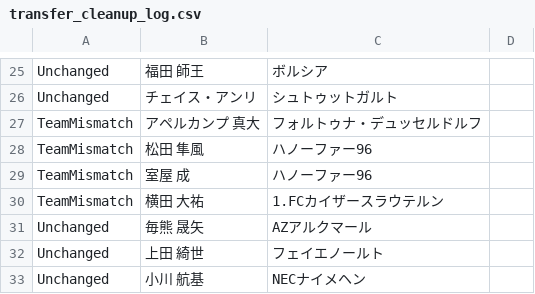
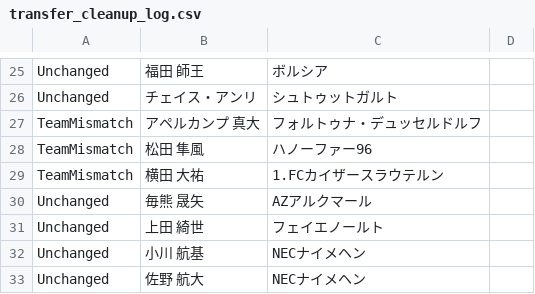
Before and after one commit to lapra5/football-app, a CSV file: src/data/transfer_cleanup_log.csv, drawn as a sheet; only a part is shown, gaps mark what is left out; the shorter side is filled out with more unchanged rows.

```diff
--- a/src/data/transfer_cleanup_log.csv
+++ b/src/data/transfer_cleanup_log.csv
@@ -28,3 +28,2 @@ TeamMismatch,アペルカンプ 真大,フォルトゥナ・デュッセルド
 TeamMismatch,松田 隼風,ハノーファー96,
-TeamMismatch,室屋 成,ハノーファー96,
 TeamMismatch,横田 大祐,1.FCカイザースラウテルン,
```
Also changed, not shown: 2 other files.
